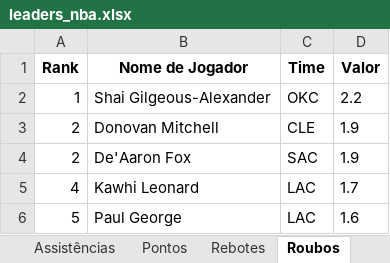
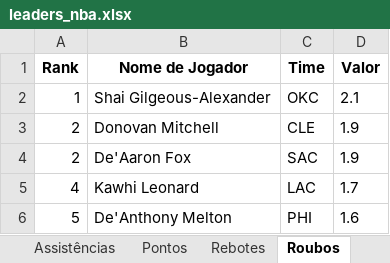
Before and after one commit to VictorRossan0/Python, an Excel workbook: nba/Excel/leaders_nba.xlsx, sheet Roubos, drawn as a sheet; values as stored, in another font and other column widths than the file's, no borders; the diff names each change by its address in the sheet, - before the commit and + after, or states it on an @@ line.

```diff
--- a/nba/Excel/leaders_nba.xlsx (sheet Roubos)
+++ b/nba/Excel/leaders_nba.xlsx (sheet Roubos)
-D2 (Valor): 2.2
+D2 (Valor): 2.1
-B6 (Nome de Jogador): Paul George
+B6 (Nome de Jogador): De'Anthony Melton
-C6 (Time): LAC
+C6 (Time): PHI
```
Also changed, not shown: sheet Tocos, sheet Assistências, sheet Rebotes, sheet Pontos, sheet Arremessos de 3 Pontos, enviar_whatsapp/Enviar.xlsx, nba/Excel/informacoes_eventos.xlsx, 34 other files.
